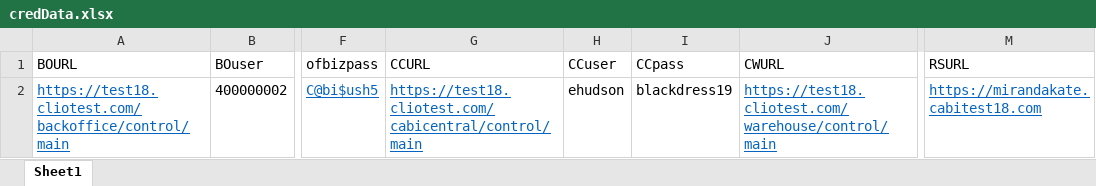
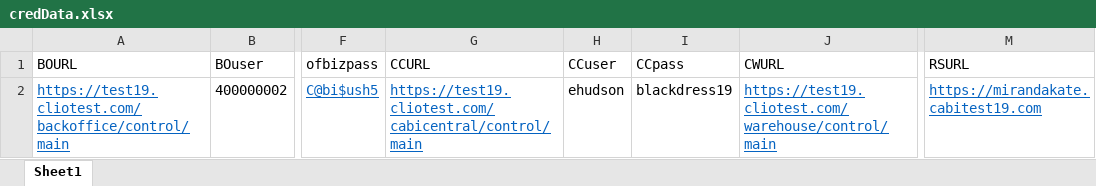
Before and after one commit to vishallamba25/cabi, an Excel workbook: NewArrivals/credData.xlsx, sheet Sheet1, drawn as a sheet; only a part is shown, gaps mark what is left out; values as stored, in another font and other column widths than the file's, no borders; the diff names each change by its address in the sheet, - before the commit and + after, or states it on an @@ line.

```diff
--- a/NewArrivals/credData.xlsx (sheet Sheet1)
+++ b/NewArrivals/credData.xlsx (sheet Sheet1)
-A2 (BOURL): https://test18.cliotest.com/backoffice/control/main
+A2 (BOURL): https://test19.cliotest.com/backoffice/control/main
-G2 (CCURL): https://test18.cliotest.com/cabicentral/control/main
+G2 (CCURL): https://test19.cliotest.com/cabicentral/control/main
-J2 (CWURL): https://test18.cliotest.com/warehouse/control/main
+J2 (CWURL): https://test19.cliotest.com/warehouse/control/main
-M2 (RSURL): https://mirandakate.cabitest18.com
+M2 (RSURL): https://mirandakate.cabitest19.com
```
Also changed, not shown: 5 other files.
